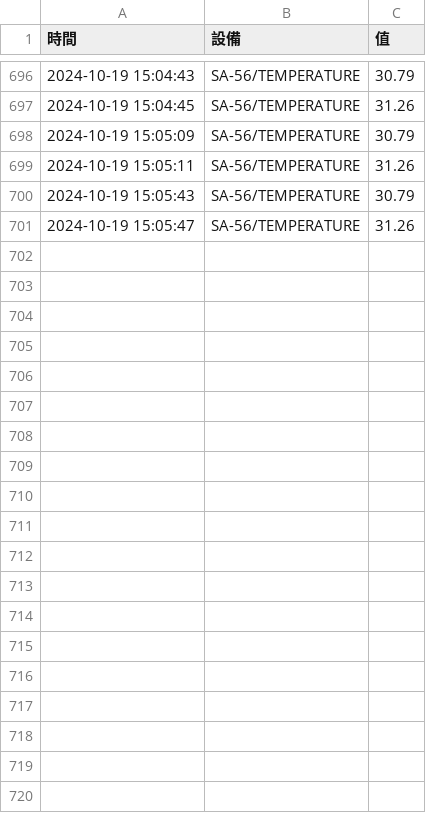
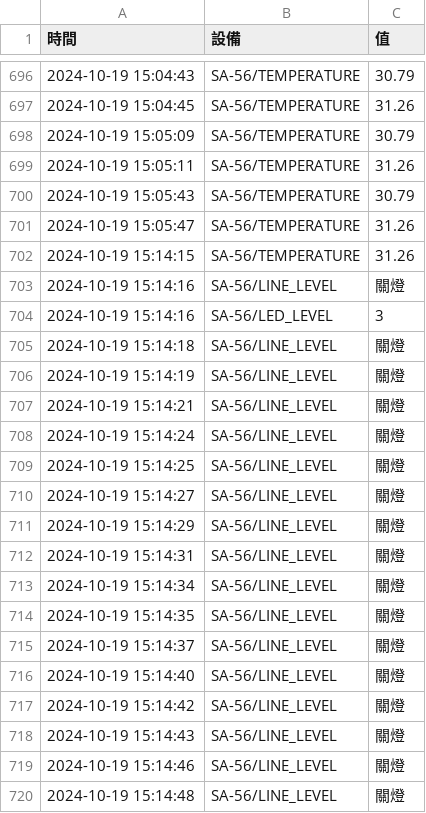
Before and after one commit to AnnaCheng58796907/chuYuPico, a CSV file: lesson15/computer/data/2024-10-19.csv, drawn as a sheet; only a part is shown, gaps mark what is left out; the diff covers the shown part only.

Commit message:
lesson15_6

```diff
--- a/lesson15/computer/data/2024-10-19.csv
+++ b/lesson15/computer/data/2024-10-19.csv
@@ -701 +701,20 @@
 2024-10-19 15:05:47,SA-56/TEMPERATURE,31.26
+2024-10-19 15:14:15,SA-56/TEMPERATURE,31.26
+2024-10-19 15:14:16,SA-56/LINE_LEVEL,關燈
+2024-10-19 15:14:16,SA-56/LED_LEVEL,3
+2024-10-19 15:14:18,SA-56/LINE_LEVEL,關燈
+2024-10-19 15:14:19,SA-56/LINE_LEVEL,關燈
+2024-10-19 15:14:21,SA-56/LINE_LEVEL,關燈
+2024-10-19 15:14:24,SA-56/LINE_LEVEL,關燈
+2024-10-19 15:14:25,SA-56/LINE_LEVEL,關燈
+2024-10-19 15:14:27,SA-56/LINE_LEVEL,關燈
+2024-10-19 15:14:29,SA-56/LINE_LEVEL,關燈
+2024-10-19 15:14:31,SA-56/LINE_LEVEL,關燈
+2024-10-19 15:14:34,SA-56/LINE_LEVEL,關燈
+2024-10-19 15:14:35,SA-56/LINE_LEVEL,關燈
+2024-10-19 15:14:37,SA-56/LINE_LEVEL,關燈
+2024-10-19 15:14:40,SA-56/LINE_LEVEL,關燈
+2024-10-19 15:14:42,SA-56/LINE_LEVEL,關燈
+2024-10-19 15:14:43,SA-56/LINE_LEVEL,關燈
+2024-10-19 15:14:46,SA-56/LINE_LEVEL,關燈
+2024-10-19 15:14:48,SA-56/LINE_LEVEL,關燈
```
Also changed, not shown: 37 added rows elsewhere in this file, 1 other file.
